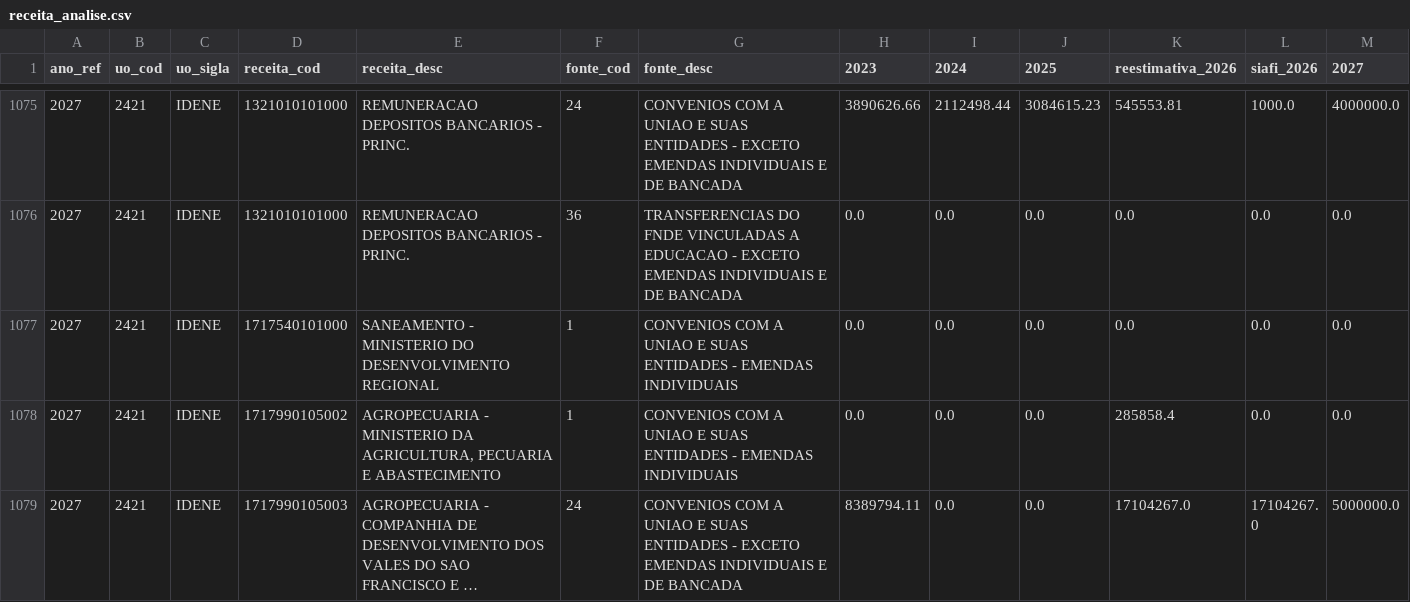
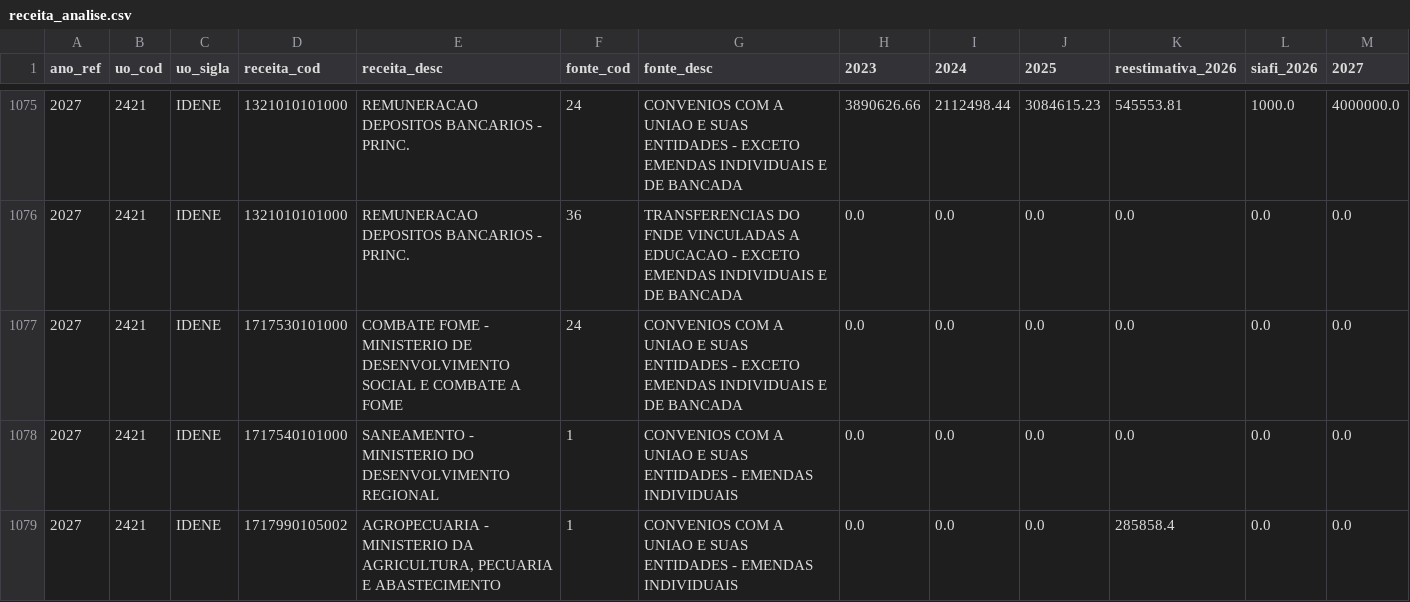
Before and after one commit to splor-mg/painel-ldo, a CSV file: data/receita_analise.csv, drawn as a sheet; only a part is shown, gaps mark what is left out; the shorter side is filled out with more unchanged rows; long unchanged cells end in …; rows hold the shown columns only; the diff names each change by its address in the sheet, - before the commit and + after, or states it on an @@ line.

```diff
--- a/data/receita_analise.csv
+++ b/data/receita_analise.csv
+row 1077: 2027 | 2421 | IDENE | 1717530101000 | COMBATE FOME - MINISTERIO DE DESENVOLVIMENTO SOCIAL E COMBATE A FOME | 24 | CONVENIOS COM A UNIAO E SUAS ENTIDADES - EXCETO EMENDAS INDIVIDUAIS E DE BANCADA | 0.0 | 0.0 | 0.0 | 0.0 | 0.0 | 0.0
```
Also changed, not shown: 3 other files.
